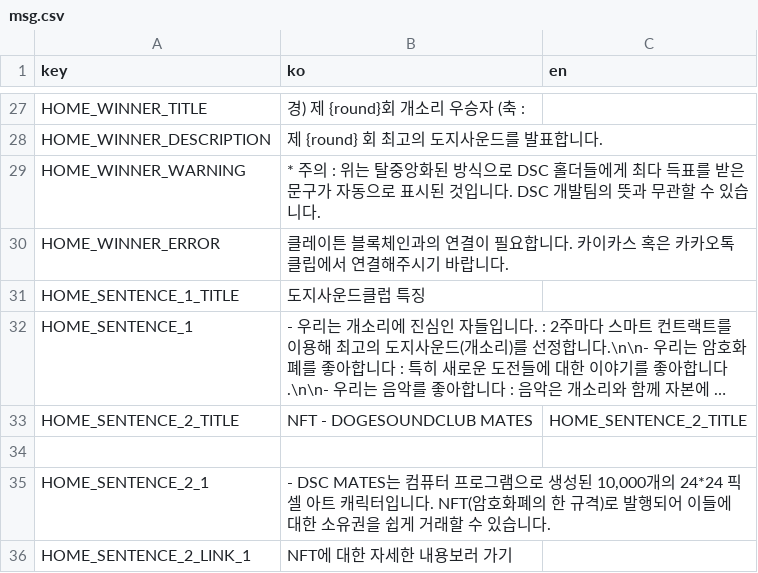
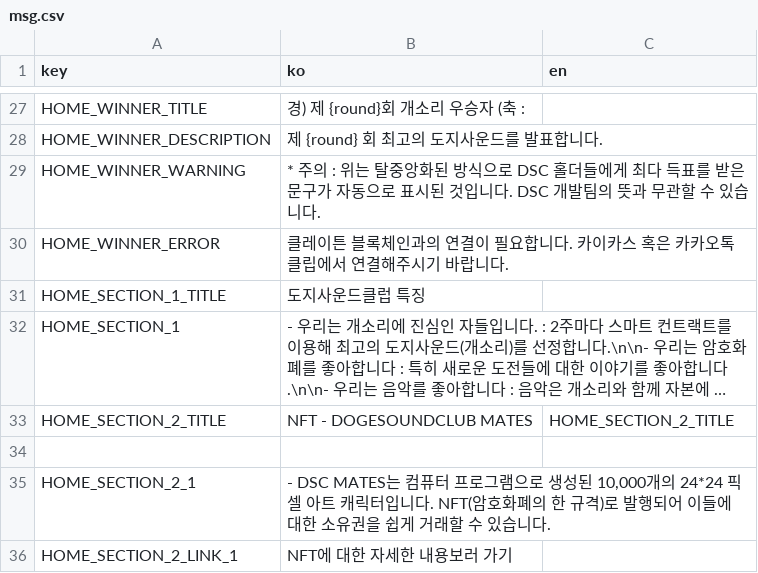
Before and after one commit to dogesoundclub/dsc-app-v2, a CSV file: docs/msg.csv, drawn as a sheet; only a part is shown, gaps mark what is left out; long unchanged cells end in …; the diff covers the shown part only; the diff names each change by its address in the sheet, - before the commit and + after, or states it on an @@ line.

```diff
--- a/docs/msg.csv
+++ b/docs/msg.csv
-A31 (key): HOME_SENTENCE_1_TITLE
+A31 (key): HOME_SECTION_1_TITLE
-A32 (key): HOME_SENTENCE_1
+A32 (key): HOME_SECTION_1
-A33 (key): HOME_SENTENCE_2_TITLE
+A33 (key): HOME_SECTION_2_TITLE
-C33 (en): HOME_SENTENCE_2_TITLE
+C33 (en): HOME_SECTION_2_TITLE
-A35 (key): HOME_SENTENCE_2_1
+A35 (key): HOME_SECTION_2_1
-A36 (key): HOME_SENTENCE_2_LINK_1
+A36 (key): HOME_SECTION_2_LINK_1
```
Also changed, not shown: 6 added rows and 8 edited cells elsewhere in this file, 12 other files.
